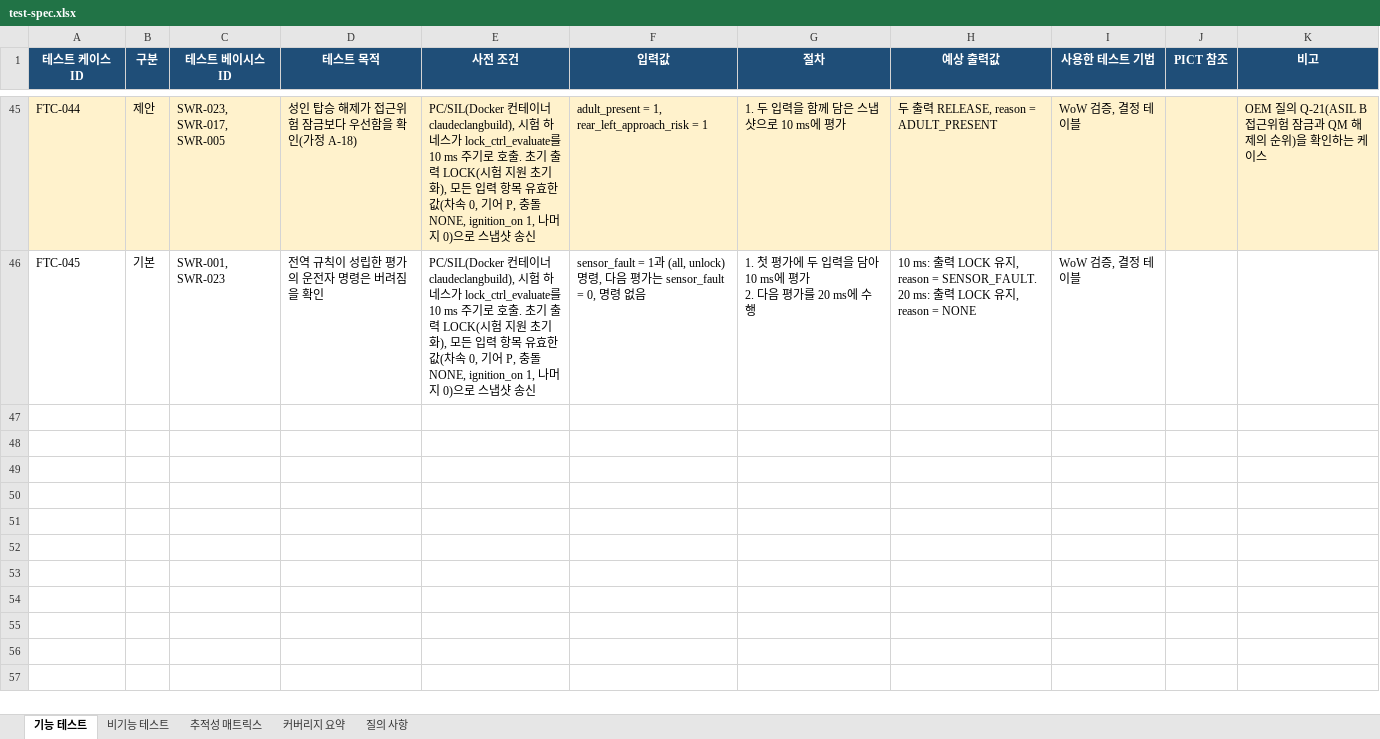
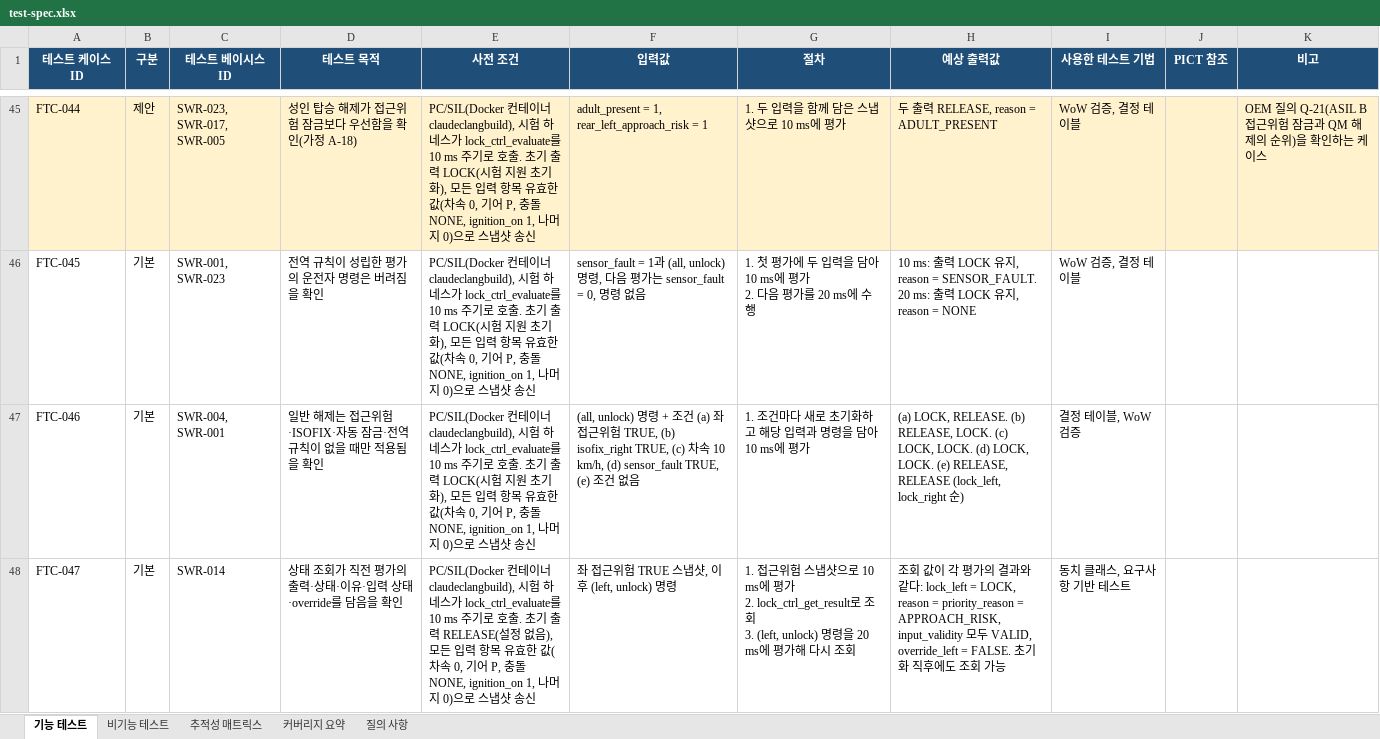
Before and after one commit to imunokyh/ClaudeClang, an Excel workbook: docs/swe6/test-spec.xlsx, sheet 기능 테스트, drawn as a sheet; only a part is shown, gaps mark what is left out; values as stored, in another font and other column widths than the file's, no borders; ↵ is a line break in a cell; the diff covers the shown part only; the diff names each change by its address in the sheet, - before the commit and + after, or states it on an @@ line.

```diff
--- a/docs/swe6/test-spec.xlsx (sheet 기능 테스트)
+++ b/docs/swe6/test-spec.xlsx (sheet 기능 테스트)
+row 47: FTC-046 | 기본 | SWR-004, SWR-001 | 일반 해제는 접근위험·ISOFIX·자동 잠금·전역 규칙이 없을 때만 적용됨을 확인 | PC/SIL(Docker 컨테이너 claudeclangbuild), 시험 하네스가 lock_ctrl_evaluate를 10 ms 주기로 호출. 초기 출력 LOCK(시험 지원 초기화), 모든 입력 항목 유효한 값(차속 0, 기어 P, 충돌 NONE, ignition_on 1, 나머지 0)으로 스냅샷 송신 | (all, unlock) 명령 + 조건 (a) 좌 접근위험 TRUE, (b) isofix_right TRUE, (c) 차속 10 km/h, (d) sensor_fault TRUE, (e) 조건 없음 | 1. 조건마다 새로 초기화하고 해당 입력과 명령을 담아 10 ms에 평가 | (a) LOCK, RELEASE. (b) RELEASE, LOCK. (c) LOCK, LOCK. (d) LOCK, LOCK. (e) RELEASE, RELEASE (lock_left, lock_right 순) | 결정 테이블, WoW 검증
+row 48: FTC-047 | 기본 | SWR-014 | 상태 조회가 직전 평가의 출력·상태·이유·입력 상태·override를 담음을 확인 | PC/SIL(Docker 컨테이너 claudeclangbuild), 시험 하네스가 lock_ctrl_evaluate를 10 ms 주기로 호출. 초기 출력 RELEASE(설정 없음), 모든 입력 항목 유효한 값(차속 0, 기어 P, 충돌 NONE, ignition_on 1, 나머지 0)으로 스냅샷 송신 | 좌 접근위험 TRUE 스냅샷, 이후 (left, unlock) 명령 | 1. 접근위험 스냅샷으로 10 ms에 평가 ↵ 2. lock_ctrl_get_result로 조회 ↵ 3. (left, unlock) 명령을 20 ms에 평가해 다시 조회 | 조회 값이 각 평가의 결과와 같다: lock_left = LOCK, reason = priority_reason = APPROACH_RISK, input_validity 모두 VALID, override_left = FALSE. 초기화 직후에도 조회 가능 | 동치 클래스, 요구사항 기반 테스트
```
Also changed, not shown: 6 added rows elsewhere in this sheet, sheet 추적성 매트릭스, sheet 커버리지 요약, sheet 비기능 테스트, sheet 질의 사항, 10 other files.
